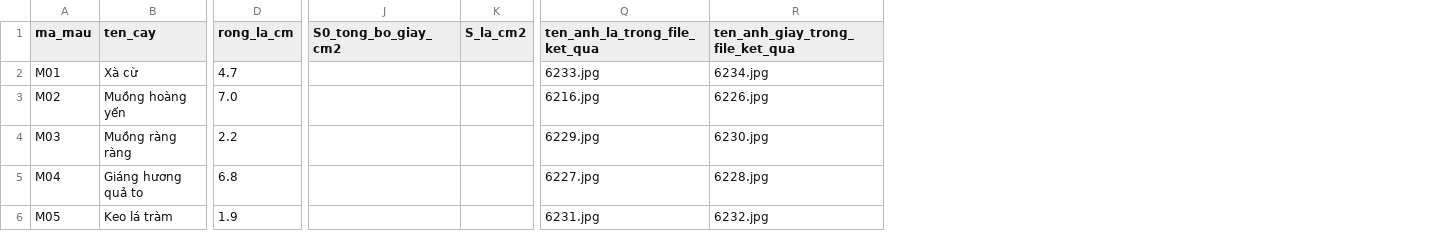
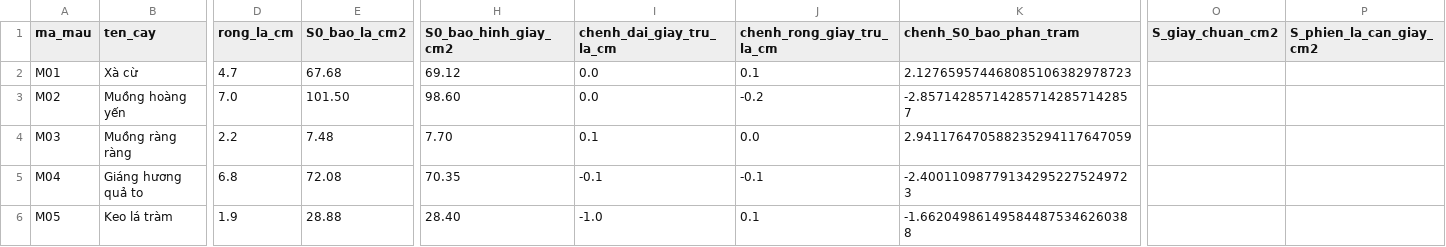
Before and after one commit to tunato2807-del/Sinhlytv, a CSV file: chuong-3/bang-3-1-so-lieu-la.csv, drawn as a sheet; only a part is shown, gaps mark what is left out; removed rows and columns are numbered as before the commit, all else as after; the diff names each change by its address in the sheet, - before the commit and + after, or states it on an @@ line.

```diff
--- a/chuong-3/bang-3-1-so-lieu-la.csv
+++ b/chuong-3/bang-3-1-so-lieu-la.csv
+column E (S0_bao_la_cm2), rows 2-6: 67.68 | 101.50 | 7.48 | 72.08 | 28.88
+column H (S0_bao_hinh_giay_cm2), rows 2-6: 69.12 | 98.60 | 7.70 | 70.35 | 28.40
+column I (chenh_dai_giay_tru_la_cm), rows 2-6: 0.0 | 0.0 | 0.1 | -0.1 | -1.0
+column J (chenh_rong_giay_tru_la_cm), rows 2-6: 0.1 | -0.2 | 0.0 | -0.1 | 0.1
+column K (chenh_S0_bao_phan_tram), rows 2-6: 2.127659574468085106382978723 | -2.857142857142857142857142857 | 2.941176470588235294117647059 | -2.400110987791342952275249723 | -1.662049861495844875346260388
-column J (S0_tong_bo_giay_cm2), empty
-column K (S_la_cm2), empty
+column O (S_giay_chuan_cm2), empty
+column P (S_phien_la_can_giay_cm2), empty
-column Q (ten_anh_la_trong_file_ket_qua), rows 2-6: 6233.jpg | 6216.jpg | 6229.jpg | 6227.jpg | 6231.jpg
-column R (ten_anh_giay_trong_file_ket_qua), rows 2-6: 6234.jpg | 6226.jpg | 6230.jpg | 6228.jpg | 6232.jpg
```
Also changed, not shown: 5 other files.
